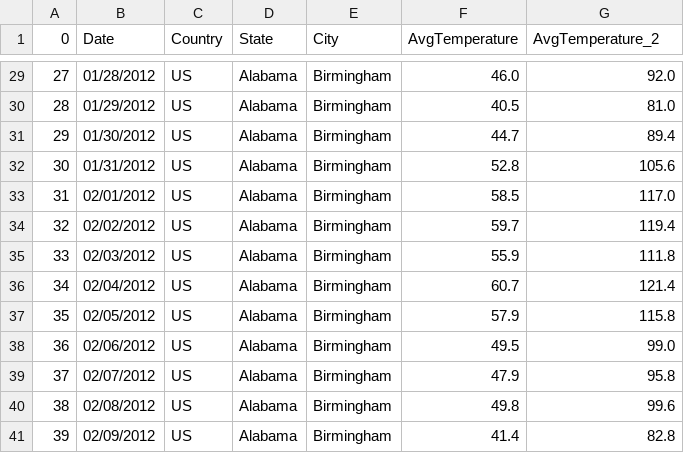
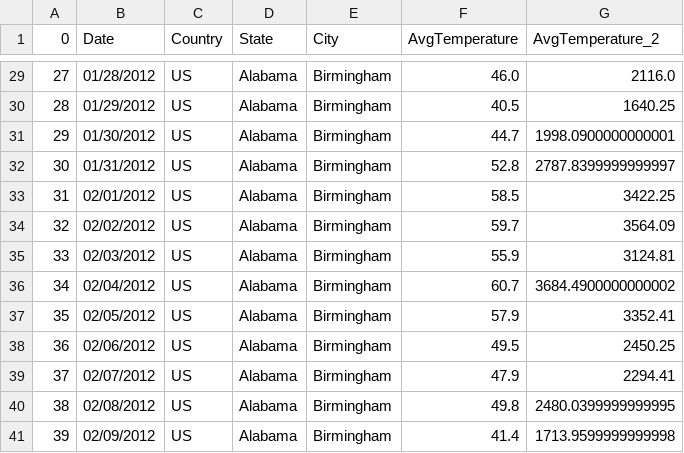
Before and after one commit to KovalenkoKonstantin/Skillbox_Data_Analysis, a CSV file: 19/MyPractice2_1.csv, drawn as a sheet; only a part is shown, gaps mark what is left out; the diff covers the shown part only.

```diff
--- a/19/MyPractice2_1.csv
+++ b/19/MyPractice2_1.csv
@@ -29,13 +29,13 @@
-27,01/28/2012,US,Alabama,Birmingham,46.0,92.0
-28,01/29/2012,US,Alabama,Birmingham,40.5,81.0
-29,01/30/2012,US,Alabama,Birmingham,44.7,89.4
-30,01/31/2012,US,Alabama,Birmingham,52.8,105.6
-31,02/01/2012,US,Alabama,Birmingham,58.5,117.0
-32,02/02/2012,US,Alabama,Birmingham,59.7,119.4
-33,02/03/2012,US,Alabama,Birmingham,55.9,111.8
-34,02/04/2012,US,Alabama,Birmingham,60.7,121.4
-35,02/05/2012,US,Alabama,Birmingham,57.9,115.8
-36,02/06/2012,US,Alabama,Birmingham,49.5,99.0
-37,02/07/2012,US,Alabama,Birmingham,47.9,95.8
-38,02/08/2012,US,Alabama,Birmingham,49.8,99.6
-39,02/09/2012,US,Alabama,Birmingham,41.4,82.8
+27,01/28/2012,US,Alabama,Birmingham,46.0,2116.0
+28,01/29/2012,US,Alabama,Birmingham,40.5,1640.25
+29,01/30/2012,US,Alabama,Birmingham,44.7,1998.0900000000001
+30,01/31/2012,US,Alabama,Birmingham,52.8,2787.8399999999997
+31,02/01/2012,US,Alabama,Birmingham,58.5,3422.25
+32,02/02/2012,US,Alabama,Birmingham,59.7,3564.09
+33,02/03/2012,US,Alabama,Birmingham,55.9,3124.81
+34,02/04/2012,US,Alabama,Birmingham,60.7,3684.4900000000002
+35,02/05/2012,US,Alabama,Birmingham,57.9,3352.41
+36,02/06/2012,US,Alabama,Birmingham,49.5,2450.25
+37,02/07/2012,US,Alabama,Birmingham,47.9,2294.41
+38,02/08/2012,US,Alabama,Birmingham,49.8,2480.0399999999995
+39,02/09/2012,US,Alabama,Birmingham,41.4,1713.9599999999998
```
Also changed, not shown: 27 edited cells elsewhere in this file, 2 other files.
